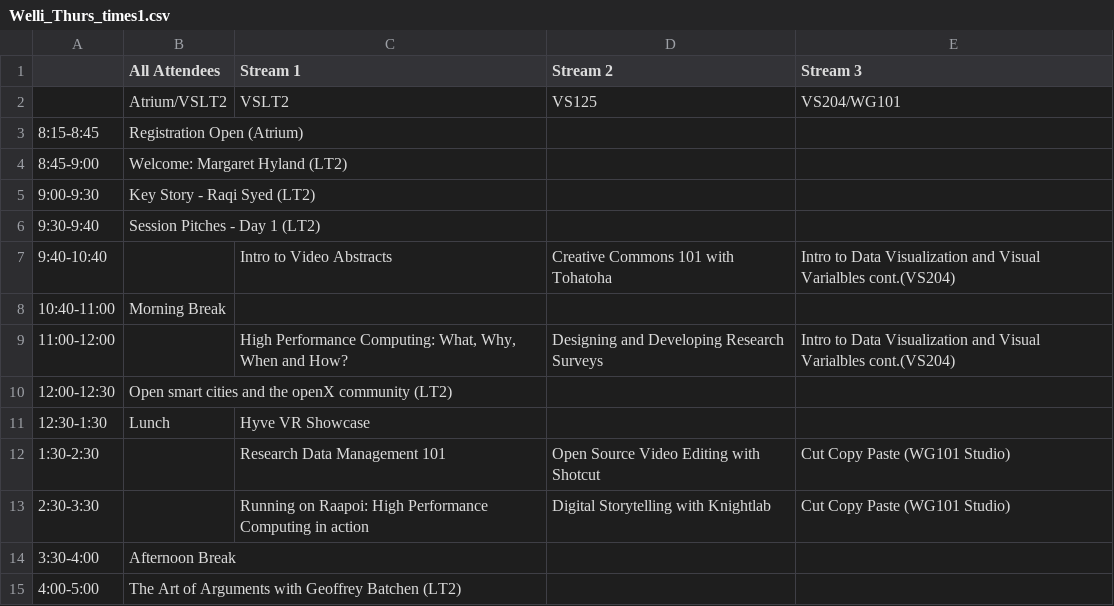
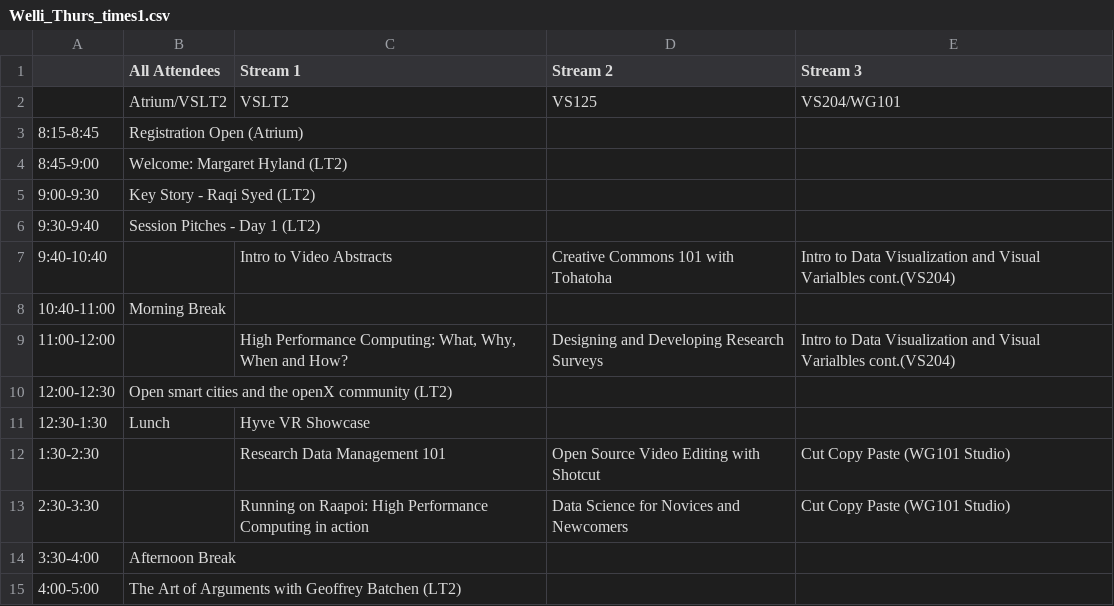
Before and after one commit to resbaz/resbaz2019, a CSV file: wellington/Welli_Thurs_times1.csv, drawn as a sheet.

```diff
--- a/wellington/Welli_Thurs_times1.csv
+++ b/wellington/Welli_Thurs_times1.csv
@@ -12,3 +12,3 @@
 1:30-2:30,,Research Data Management 101,Open Source Video Editing with Shotcut,Cut Copy Paste (WG101 Studio)
-2:30-3:30,,Running on Raapoi: High Performance Computing in action,Digital Storytelling with Knightlab,Cut Copy Paste (WG101 Studio)
+2:30-3:30,,Running on Raapoi: High Performance Computing in action,Data Science for Novices and Newcomers,Cut Copy Paste (WG101 Studio)
 3:30-4:00,Afternoon Break,,,
```
Also changed, not shown: 1 other file.
